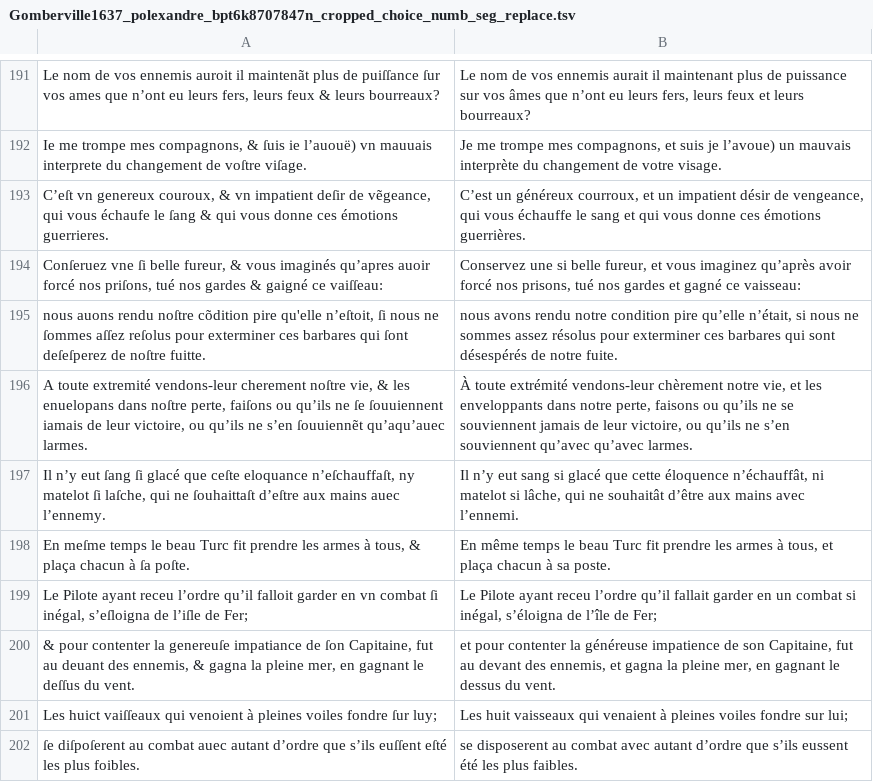
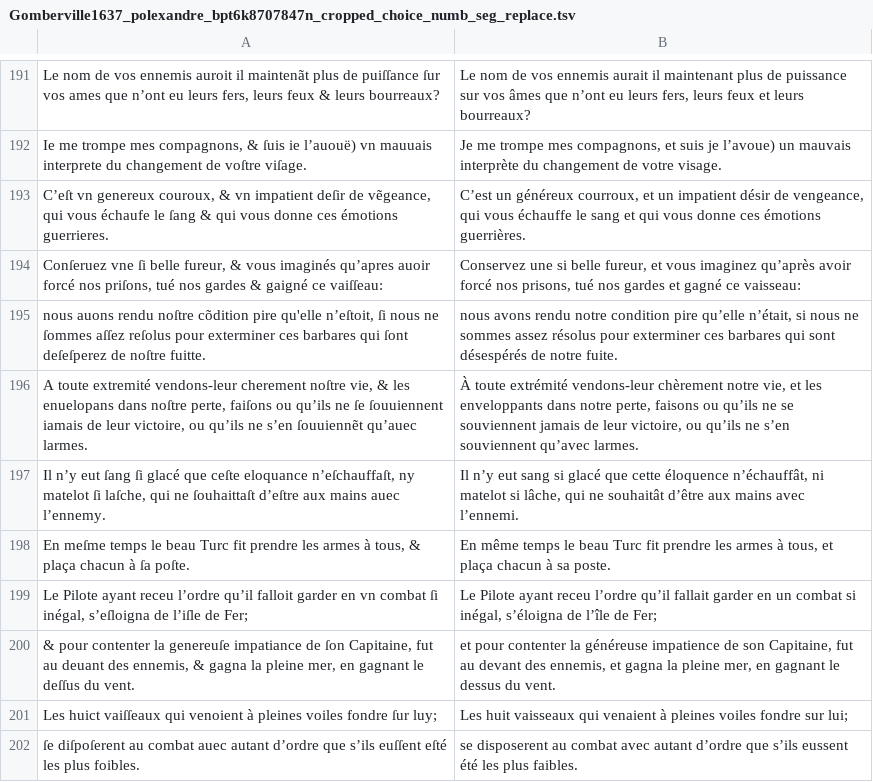
Before and after one commit to e-ditiones/PARALLEL17, a TSV file: corpus_tsv/Gomberville1637_polexandre_bpt6k8707847n_cropped_choice_numb_seg_replace.tsv, drawn as a sheet; only a part is shown, gaps mark what is left out.

```diff
--- a/corpus_tsv/Gomberville1637_polexandre_bpt6k8707847n_cropped_choice_numb_seg_replace.tsv
+++ b/corpus_tsv/Gomberville1637_polexandre_bpt6k8707847n_cropped_choice_numb_seg_replace.tsv
@@ -195,3 +195,3 @@ Conſeruez vne ſi belle fureur, & vous imaginés qu’apres auoir forcé nos pr
 nous auons rendu noſtre cõdition pire qu'elle n’eſtoit, ſi nous ne ſommes aſſez reſolus pour exterminer ces barbares qui ſont deſeſperez de noſtre fuitte.	nous avons rendu notre condition pire qu’elle n’était, si nous ne sommes assez résolus pour exterminer ces barbares qui sont désespérés de notre fuite.
-A toute extremité vendons-leur cherement noſtre vie, & les enuelopans dans noſtre perte, faiſons ou qu’ils ne ſe ſouuiennent iamais de leur victoire, ou qu’ils ne s’en ſouuiennẽt qu’aqu’auec larmes.	À toute extrémité vendons-leur chèrement notre vie, et les enveloppants dans notre perte, faisons ou qu’ils ne se souviennent jamais de leur victoire, ou qu’ils ne s’en souviennent qu’avec qu’avec larmes.
+A toute extremité vendons-leur cherement noſtre vie, & les enuelopans dans noſtre perte, faiſons ou qu’ils ne ſe ſouuiennent iamais de leur victoire, ou qu’ils ne s’en ſouuiennẽt qu’auec larmes.	À toute extrémité vendons-leur chèrement notre vie, et les enveloppants dans notre perte, faisons ou qu’ils ne se souviennent jamais de leur victoire, ou qu’ils ne s’en souviennent qu’avec larmes.
 Il n’y eut ſang ſi glacé que ceſte eloquance n’eſchauffaſt, ny matelot ſi laſche, qui ne ſouhaittaſt d’eſtre aux mains auec l’ennemy.	Il n’y eut sang si glacé que cette éloquence n’échauffât, ni matelot si lâche, qui ne souhaitât d’être aux mains avec l’ennemi.
```
Also changed, not shown: corpus_tsv/Campistron_Achille_bpt6k3118700_numb_align_l.tsv, corpus_tsv/Molière1663_EcoleFemmes_btv1b8610785b_cropped_numb_align_numb_seg_replace.tsv, 22 other files.
